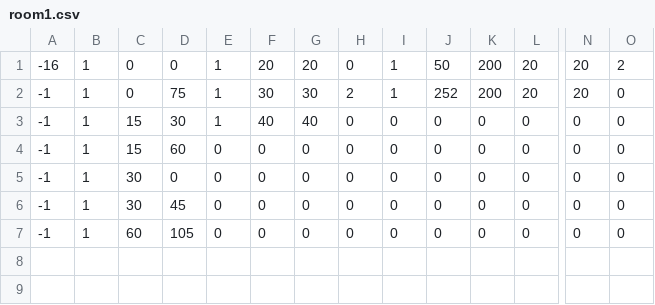
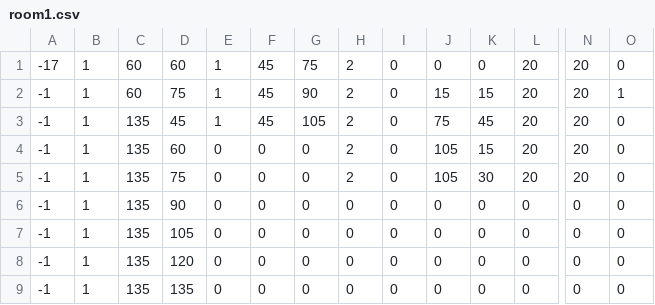
Before and after one commit to Jyskman/Jyskboy, a CSV file: room1.csv, drawn as a sheet; only a part is shown, gaps mark what is left out; removed rows and columns are numbered as before the commit, all else as after; rows hold the shown columns only; the diff names each change by its address in the sheet, - before the commit and + after, or states it on an @@ line.

```diff
--- a/room1.csv
+++ b/room1.csv
-row 1: -16 | 1 | 0 | 0 | 1 | 20 | 20 | 0 | 1 | 50 | 200 | 20 | 20 | 2
+row 1: -17 | 1 | 60 | 60 | 1 | 45 | 75 | 2 | 0 | 0 | 0 | 20 | 20 | 0
-C2: 0
+C2: 60
-F2: 30
+F2: 45
-G2: 30
+G2: 90
-I2: 1
+I2: 0
-J2: 252
+J2: 15
-K2: 200
+K2: 15
-O2: 0
+O2: 1
-row 3: -1 | 1 | 15 | 30 | 1 | 40 | 40 | 0 | 0 | 0 | 0 | 0 | 0 | 0
+row 3: -1 | 1 | 135 | 45 | 1 | 45 | 105 | 2 | 0 | 75 | 45 | 20 | 20 | 0
+row 4: -1 | 1 | 135 | 60 | 0 | 0 | 0 | 2 | 0 | 105 | 15 | 20 | 20 | 0
+row 5: -1 | 1 | 135 | 75 | 0 | 0 | 0 | 2 | 0 | 105 | 30 | 20 | 20 | 0
-C6: 15
+C6: 135
-D6: 60
+D6: 90
-C7:C8: 30
+C7:C8: 135
-D7: 0
+D7: 105
-D8: 45
+D8: 120
-C9: 60
+C9: 135
-D9: 105
+D9: 135
```
Also changed, not shown: 1 other file.
